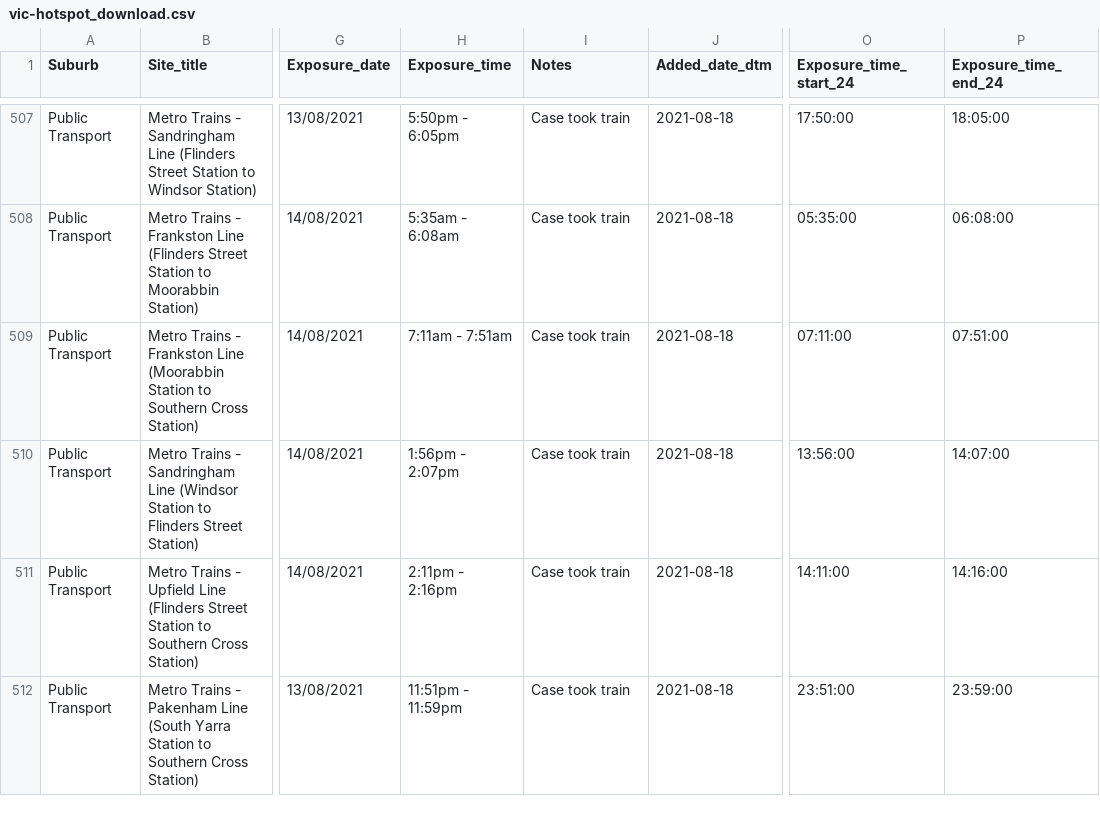
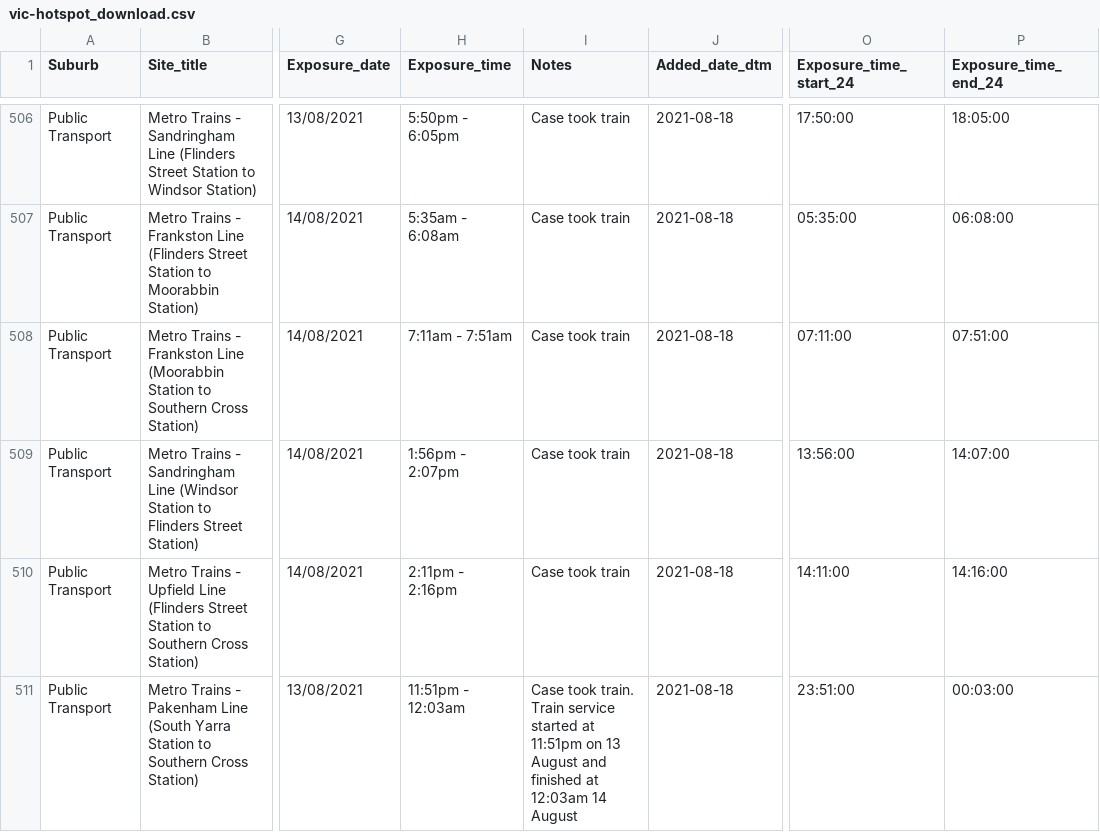
Before and after one commit to guardian/oz-covid-hotspot-scrapers, a CSV file: vic_hotspots_two/vic-hotspot_download.csv, drawn as a sheet; only a part is shown, gaps mark what is left out; addresses are those after the commit; the diff covers the shown part only; the diff names each change by its address in the sheet, - before the commit and + after, or states it on an @@ line.

```diff
--- a/vic_hotspots_two/vic-hotspot_download.csv
+++ b/vic_hotspots_two/vic-hotspot_download.csv
-H511 (Exposure_time): 11:51pm - 11:59pm
+H511 (Exposure_time): 11:51pm - 12:03am
-I511 (Notes): Case took train
+I511 (Notes): Case took train. Train service started at 11:51pm on 13 August and finished at 12:03am 14 August
-P511 (Exposure_time_end_24): 23:59:00
+P511 (Exposure_time_end_24): 00:03:00
```
Also changed, not shown: 2 removed rows and 2 edited cells elsewhere in this file, 3 other files.
